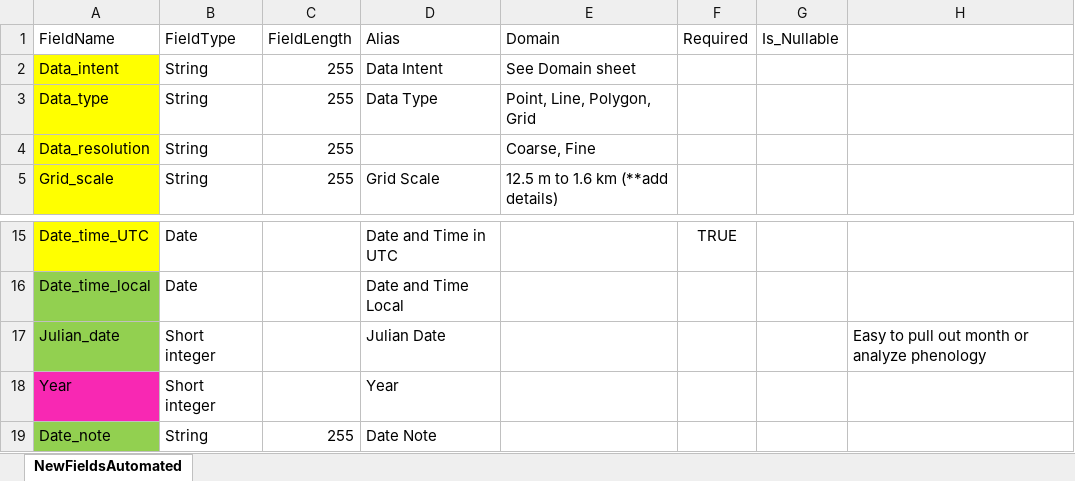
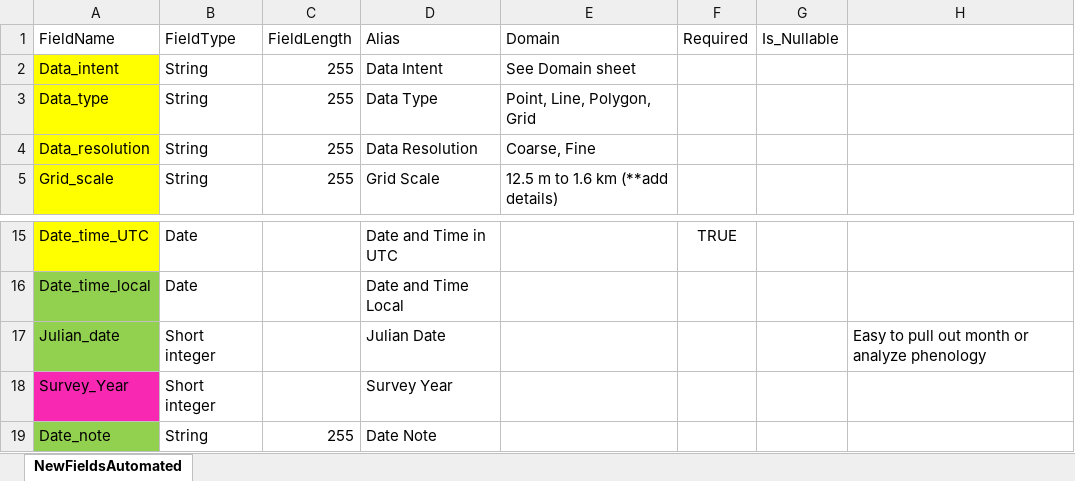
Before and after one commit to rrudolph/rare-plants-tools, an Excel workbook: ICBC Rare Plant Fields.xlsx, sheet NewFieldsAutomated, drawn as a sheet; only a part is shown, gaps mark what is left out; values as stored, in another font and other column widths than the file's, no borders; removed rows and columns are numbered as before the commit, all else as after; the diff names each change by its address in the sheet, - before the commit and + after, or states it on an @@ line.

```diff
--- a/ICBC Rare Plant Fields.xlsx (sheet NewFieldsAutomated)
+++ b/ICBC Rare Plant Fields.xlsx (sheet NewFieldsAutomated)
-D4 (Alias): (empty)
+D4 (Alias): Data Resolution
-row 18: Year | Short integer |  | Year
+row 18: Survey_Year | Short integer |  | Survey Year
```
Also changed, not shown: 1 other file.
